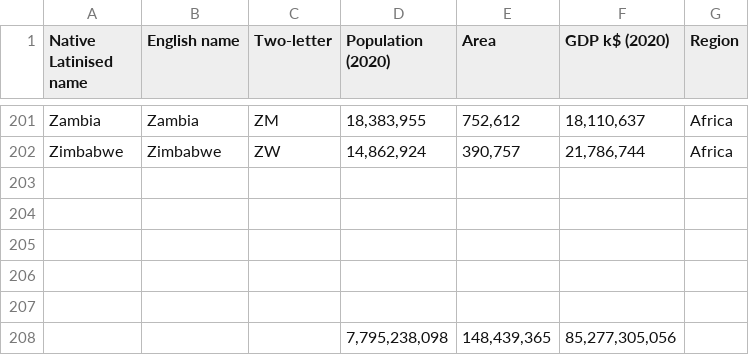
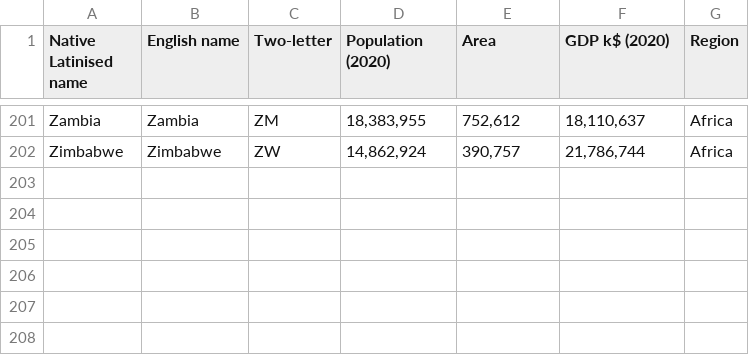
Before and after one commit to longdoan189/Football-simulator-data, a CSV file: List_of_countries.csv, drawn as a sheet; only a part is shown, gaps mark what is left out; the diff names each change by its address in the sheet, - before the commit and + after, or states it on an @@ line.

Commit message:
Update List_of_countries.csv

```diff
--- a/List_of_countries.csv
+++ b/List_of_countries.csv
-row 203: (empty)
-row 204: (empty)
-row 205: (empty)
-row 206: (empty)
-row 207: (empty)
-row 208:  |  |  | 7,795,238,098 | 148,439,365 | 85,277,305,056
```
